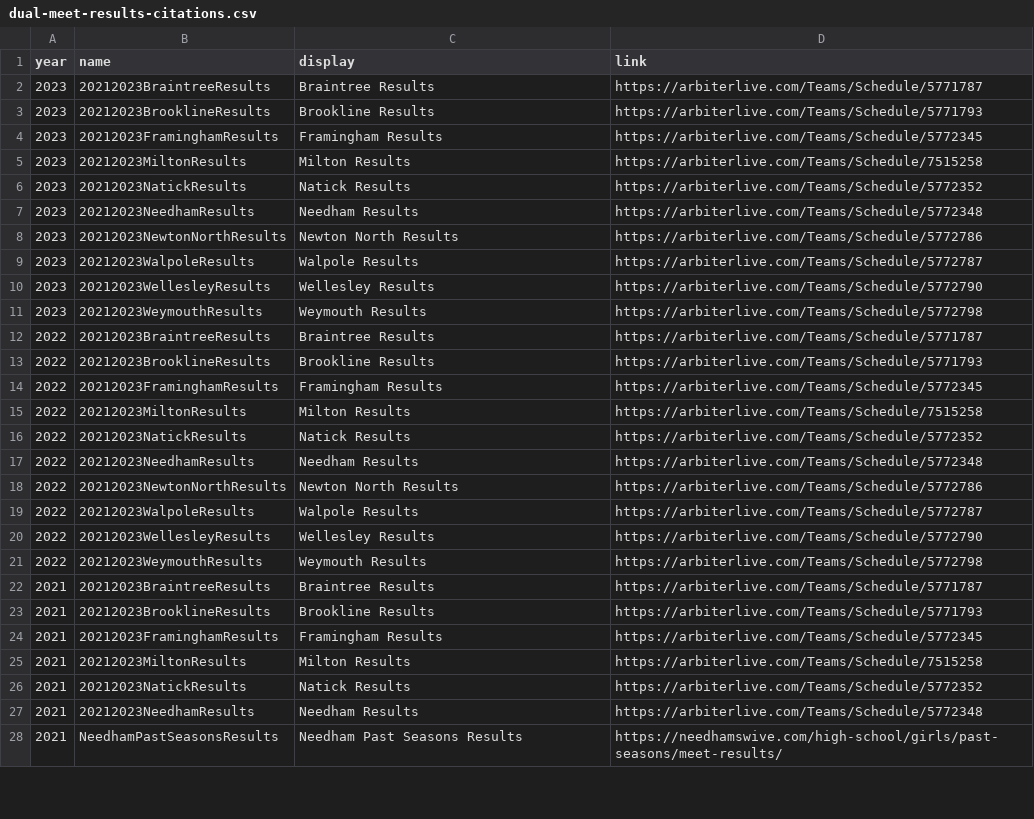
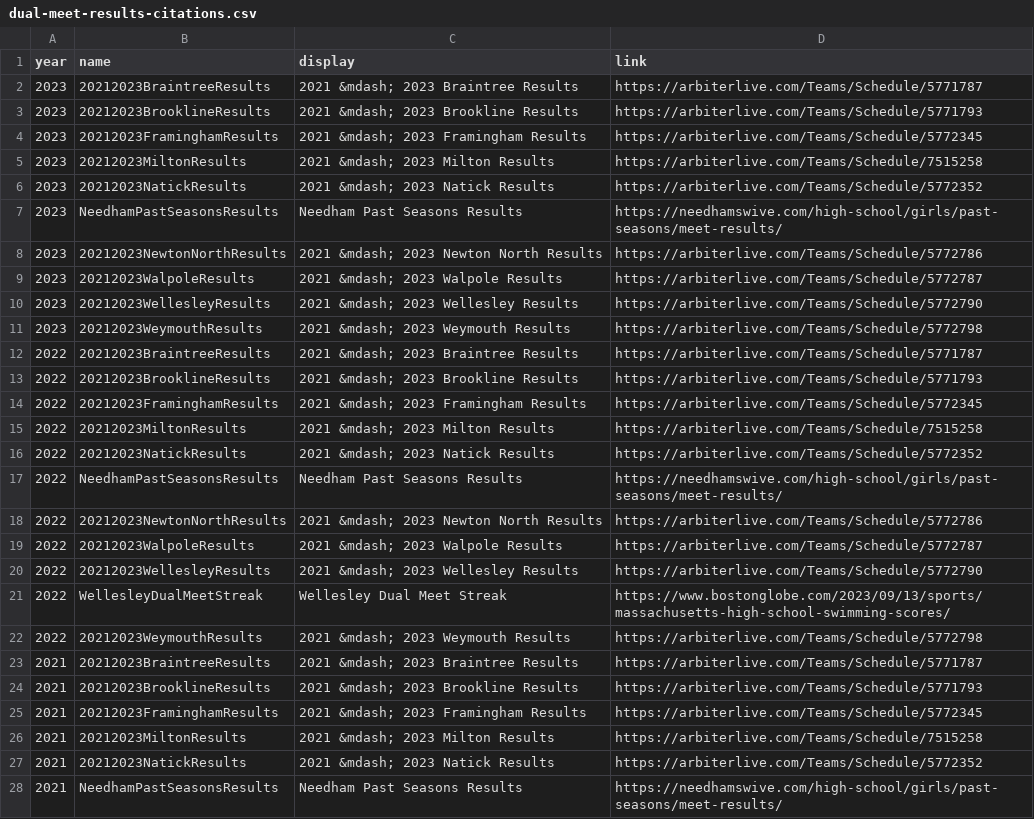
Before and after one commit to needhamswive/needhamswive.github.io, a CSV file: _data/high-school/fall/girls/meet-results/bay-state-conference/dual-meet-results-citations.csv, drawn as a sheet; only a part is shown; the diff covers the shown part only.

Commit message:
Braintree & Needham dual meet results

```diff
--- a/_data/high-school/fall/girls/meet-results/bay-state-conference/dual-meet-results-citations.csv
+++ b/_data/high-school/fall/girls/meet-results/bay-state-conference/dual-meet-results-citations.csv
@@ -1,28 +1,28 @@
 year,name,display,link
-2023,20212023BraintreeResults,Braintree Results,https://arbiterlive.com/Teams/Schedule/5771787
-2023,20212023BrooklineResults,Brookline Results,https://arbiterlive.com/Teams/Schedule/5771793
-2023,20212023FraminghamResults,Framingham Results,https://arbiterlive.com/Teams/Schedule/5772345
-2023,20212023MiltonResults,Milton Results,https://arbiterlive.com/Teams/Schedule/7515258
-2023,20212023NatickResults,Natick Results,https://arbiterlive.com/Teams/Schedule/5772352
-2023,20212023NeedhamResults,Needham Results,https://arbiterlive.com/Teams/Schedule/5772348
-2023,20212023NewtonNorthResults,Newton North Results,https://arbiterlive.com/Teams/Schedule/5772786
-2023,20212023WalpoleResults,Walpole Results,https://arbiterlive.com/Teams/Schedule/5772787
-2023,20212023WellesleyResults,Wellesley Results,https://arbiterlive.com/Teams/Schedule/5772790
-2023,20212023WeymouthResults,Weymouth Results,https://arbiterlive.com/Teams/Schedule/5772798
-2022,20212023BraintreeResults,Braintree Results,https://arbiterlive.com/Teams/Schedule/5771787
-2022,20212023BrooklineResults,Brookline Results,https://arbiterlive.com/Teams/Schedule/5771793
-2022,20212023FraminghamResults,Framingham Results,https://arbiterlive.com/Teams/Schedule/5772345
-2022,20212023MiltonResults,Milton Results,https://arbiterlive.com/Teams/Schedule/7515258
-2022,20212023NatickResults,Natick Results,https://arbiterlive.com/Teams/Schedule/5772352
-2022,20212023NeedhamResults,Needham Results,https://arbiterlive.com/Teams/Schedule/5772348
-2022,20212023NewtonNorthResults,Newton North Results,https://arbiterlive.com/Teams/Schedule/5772786
-2022,20212023WalpoleResults,Walpole Results,https://arbiterlive.com/Teams/Schedule/5772787
-2022,20212023WellesleyResults,Wellesley Results,https://arbiterlive.com/Teams/Schedule/5772790
-2022,20212023WeymouthResults,Weymouth Results,https://arbiterlive.com/Teams/Schedule/5772798
-2021,20212023BraintreeResults,Braintree Results,https://arbiterlive.com/Teams/Schedule/5771787
-2021,20212023BrooklineResults,Brookline Results,https://arbiterlive.com/Teams/Schedule/5771793
-2021,20212023FraminghamResults,Framingham Results,https://arbiterlive.com/Teams/Schedule/5772345
-2021,20212023MiltonResults,Milton Results,https://arbiterlive.com/Teams/Schedule/7515258
-2021,20212023NatickResults,Natick Results,https://arbiterlive.com/Teams/Schedule/5772352
-2021,20212023NeedhamResults,Needham Results,https://arbiterlive.com/Teams/Schedule/5772348
+2023,20212023BraintreeResults,2021 &mdash; 2023 Braintree Results,https://arbiterlive.com/Teams/Schedule/5771787
+2023,20212023BrooklineResults,2021 &mdash; 2023 Brookline Results,https://arbiterlive.com/Teams/Schedule/5771793
+2023,20212023FraminghamResults,2021 &mdash; 2023 Framingham Results,https://arbiterlive.com/Teams/Schedule/5772345
+2023,20212023MiltonResults,2021 &mdash; 2023 Milton Results,https://arbiterlive.com/Teams/Schedule/7515258
+2023,20212023NatickResults,2021 &mdash; 2023 Natick Results,https://arbiterlive.com/Teams/Schedule/5772352
+2023,NeedhamPastSeasonsResults,Needham Past Seasons Results,https://needhamswive.com/high-school/girls/past-seasons/meet-results/
+2023,20212023NewtonNorthResults,2021 &mdash; 2023 Newton North Results,https://arbiterlive.com/Teams/Schedule/5772786
+2023,20212023WalpoleResults,2021 &mdash; 2023 Walpole Results,https://arbiterlive.com/Teams/Schedule/5772787
+2023,20212023WellesleyResults,2021 &mdash; 2023 Wellesley Results,https://arbiterlive.com/Teams/Schedule/5772790
+2023,20212023WeymouthResults,2021 &mdash; 2023 Weymouth Results,https://arbiterlive.com/Teams/Schedule/5772798
+2022,20212023BraintreeResults,2021 &mdash; 2023 Braintree Results,https://arbiterlive.com/Teams/Schedule/5771787
+2022,20212023BrooklineResults,2021 &mdash; 2023 Brookline Results,https://arbiterlive.com/Teams/Schedule/5771793
+2022,20212023FraminghamResults,2021 &mdash; 2023 Framingham Results,https://arbiterlive.com/Teams/Schedule/5772345
+2022,20212023MiltonResults,2021 &mdash; 2023 Milton Results,https://arbiterlive.com/Teams/Schedule/7515258
+2022,20212023NatickResults,2021 &mdash; 2023 Natick Results,https://arbiterlive.com/Teams/Schedule/5772352
+2022,NeedhamPastSeasonsResults,Needham Past Seasons Results,https://needhamswive.com/high-school/girls/past-seasons/meet-results/
+2022,20212023NewtonNorthResults,2021 &mdash; 2023 Newton North Results,https://arbiterlive.com/Teams/Schedule/5772786
+2022,20212023WalpoleResults,2021 &mdash; 2023 Walpole Results,https://arbiterlive.com/Teams/Schedule/5772787
+2022,20212023WellesleyResults,2021 &mdash; 2023 Wellesley Results,https://arbiterlive.com/Teams/Schedule/5772790
+2022,WellesleyDualMeetStreak,Wellesley Dual Meet Streak,https://www.bostonglobe.com/2023/09/13/sports/massachusetts-high-school-swimming-scores/
+2022,20212023WeymouthResults,2021 &mdash; 2023 Weymouth Results,https://arbiterlive.com/Teams/Schedule/5772798
+2021,20212023BraintreeResults,2021 &mdash; 2023 Braintree Results,https://arbiterlive.com/Teams/Schedule/5771787
+2021,20212023BrooklineResults,2021 &mdash; 2023 Brookline Results,https://arbiterlive.com/Teams/Schedule/5771793
+2021,20212023FraminghamResults,2021 &mdash; 2023 Framingham Results,https://arbiterlive.com/Teams/Schedule/5772345
+2021,20212023MiltonResults,2021 &mdash; 2023 Milton Results,https://arbiterlive.com/Teams/Schedule/7515258
+2021,20212023NatickResults,2021 &mdash; 2023 Natick Results,https://arbiterlive.com/Teams/Schedule/5772352
 2021,NeedhamPastSeasonsResults,Needham Past Seasons Results,https://needhamswive.com/high-school/girls/past-seasons/meet-results/
```
Also changed, not shown: 20 added rows and 4 edited cells elsewhere in this file, _data/high-school/fall/girls/meet-results/bay-state-conference/dual-meet-results.csv, 2 other files.
